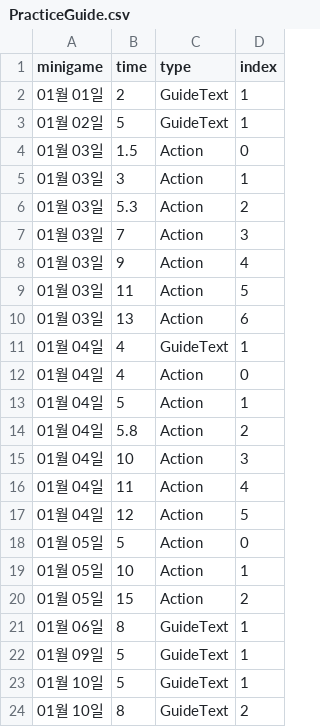
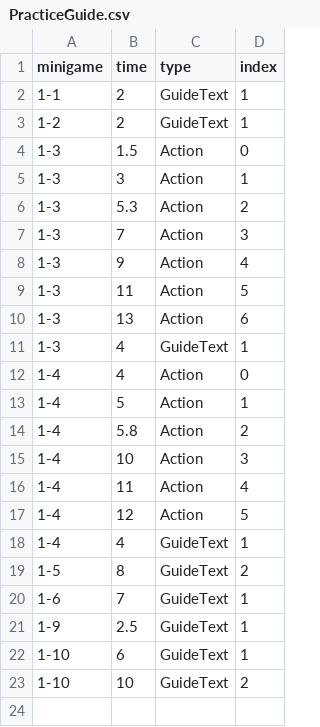
Before and after one commit to FFooCuuSS/Poliverse, a CSV file: Assets/CSV/PracticeGuide.csv, drawn as a sheet.

Commit message:
1-3,4,7 / Text Preparation for the Police Planet Practice Guide

```diff
--- a/Assets/CSV/PracticeGuide.csv
+++ b/Assets/CSV/PracticeGuide.csv
@@ -1,24 +1,23 @@
 minigame,time,type,index
-01월 01일,2,GuideText,1
-01월 02일,5,GuideText,1
-01월 03일,1.5,Action,0
-01월 03일,3,Action,1
-01월 03일,5.3,Action,2
-01월 03일,7,Action,3
-01월 03일,9,Action,4
-01월 03일,11,Action,5
-01월 03일,13,Action,6
-01월 04일,4,GuideText,1
-01월 04일,4,Action,0
-01월 04일,5,Action,1
-01월 04일,5.8,Action,2
-01월 04일,10,Action,3
-01월 04일,11,Action,4
-01월 04일,12,Action,5
-01월 05일,5,Action,0
-01월 05일,10,Action,1
-01월 05일,15,Action,2
-01월 06일,8,GuideText,1
-01월 09일,5,GuideText,1
-01월 10일,5,GuideText,1
-01월 10일,8,GuideText,2
+1-1,2,GuideText,1
+1-2,2,GuideText,1
+1-3,1.5,Action,0
+1-3,3,Action,1
+1-3,5.3,Action,2
+1-3,7,Action,3
+1-3,9,Action,4
+1-3,11,Action,5
+1-3,13,Action,6
+1-3,4,GuideText,1
+1-4,4,Action,0
+1-4,5,Action,1
+1-4,5.8,Action,2
+1-4,10,Action,3
+1-4,11,Action,4
+1-4,12,Action,5
+1-4,4,GuideText,1
+1-5,8,GuideText,2
+1-6,7,GuideText,1
+1-9,2.5,GuideText,1
+1-10,6,GuideText,1
+1-10,10,GuideText,2
```
Also changed, not shown: 7 other files.
